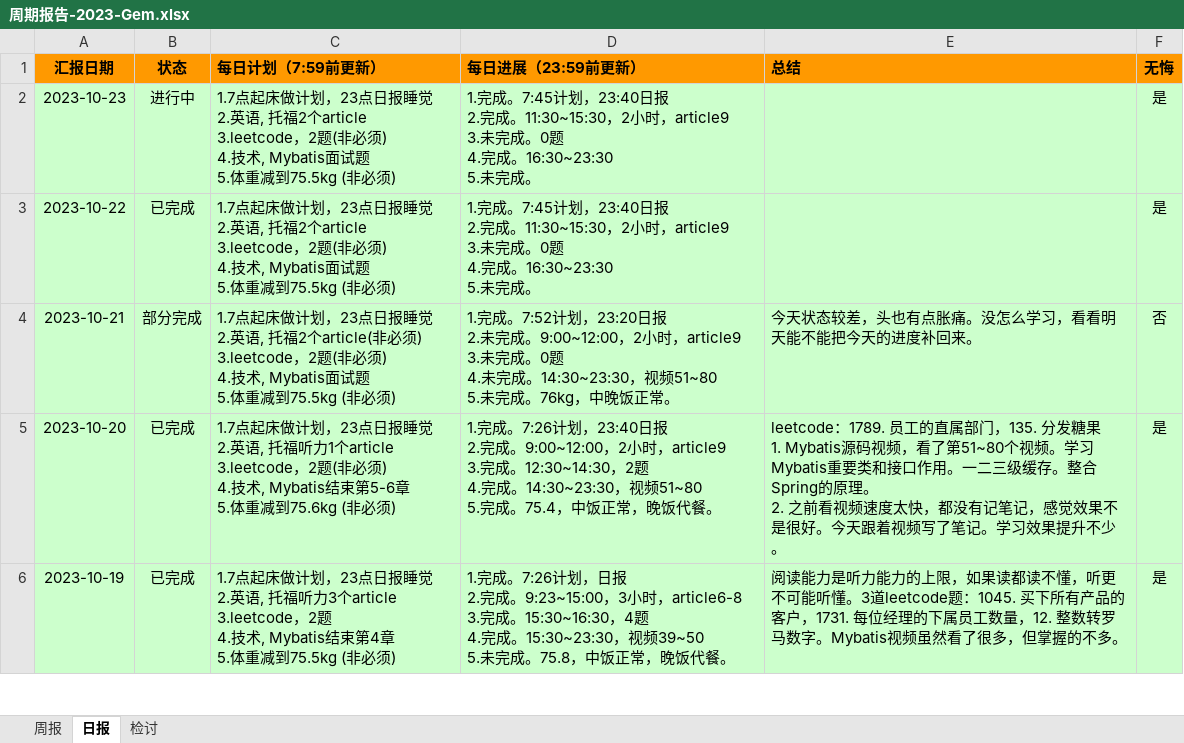
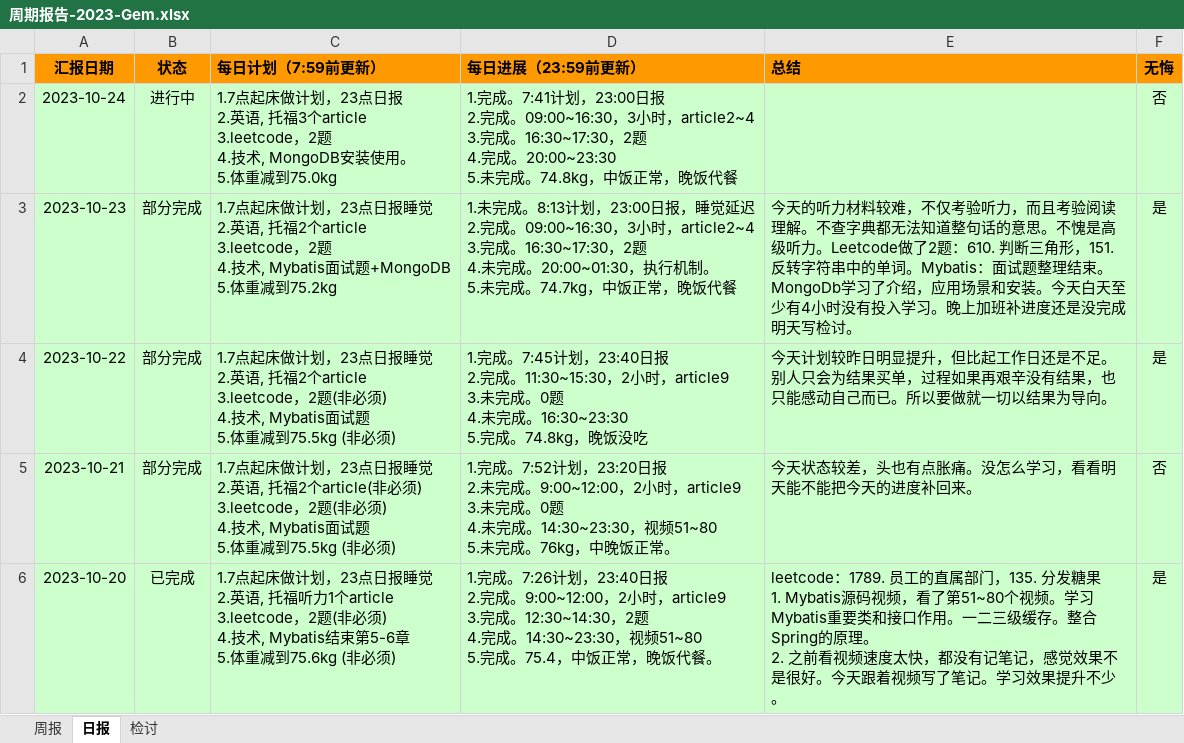
Before and after one commit to namelessmyth/beFreeCoder, an Excel workbook: report/周期报告-2023-Gem.xlsx, sheet 日报, drawn as a sheet; only a part is shown; the shorter side is filled out with more unchanged rows; values as stored, in another font and other column widths than the file's, no borders; conditional formats not drawn; addresses are those after the commit; ↵ is a line break in a cell; the diff names each change by its address in the sheet, - before the commit and + after, or states it on an @@ line.

```diff
--- a/report/周期报告-2023-Gem.xlsx (sheet 日报)
+++ b/report/周期报告-2023-Gem.xlsx (sheet 日报)
+row 2: 2023-10-24 | 进行中 | 1.7点起床做计划，23点日报 ↵ 2.英语, 托福3个article ↵ 3.leetcode，2题 ↵ 4.技术, MongoDB安装使用。 ↵ 5.体重减到75.0kg | 1.完成。7:41计划，23:00日报 ↵ 2.完成。09:00~16:30，3小时，article2~4 ↵ 3.完成。16:30~17:30，2题 ↵ 4.完成。20:00~23:30 ↵ 5.未完成。74.8kg，中饭正常，晚饭代餐 |  | 否
-B3 (状态): 进行中
+B3 (状态): 部分完成
-C3 (每日计划（7:59前更新）): …3.leetcode，2题(非必须) ↵ 4.技术, Mybatis面试题 ↵ 5.体重减到75.5kg (非必须)
+C3 (每日计划（7:59前更新）): …3.leetcode，2题 ↵ 4.技术, Mybatis面试题+MongoDB ↵ 5.体重减到75.2kg
-D3 (每日进展（23:59前更新）): 1.完成。7:45计划，23:40日报 ↵ 2.完成。11:30~15:30，2小时，article9 ↵ 3.未完成。0题 ↵ 4.完成。16:30~23:30 ↵ 5.未完成。
+D3 (每日进展（23:59前更新）): 1.未完成。8:13计划，23:00日报，睡觉延迟 ↵ 2.完成。09:00~16:30，3小时，article2~4 ↵ 3.完成。16:30~17:30，2题 ↵ 4.未完成。20:00~01:30，执行机制。 ↵ 5.未完成。74.7kg，中饭正常，晚饭代餐
-E3 (总结): (empty)
+E3 (总结): 今天的听力材料较难，不仅考验听力，而且考验阅读理解。不查字典都无法知道整句话的意思。不愧是高级听力。Leetcode做了2题：610. 判断三角形，151. 反转字符串中的单词。Mybatis：面试题整理结束。MongoDb学习了介绍，应用场景和安装。今天白天至少有4小时没有投入学习。晚上加班补进度还是没完成明天写检讨。
-B4 (状态): 已完成
+B4 (状态): 部分完成
-D4 (每日进展（23:59前更新）): …0题 ↵ 4.完成。16:30~23:30 ↵ 5.未完成。
+D4 (每日进展（23:59前更新）): …0题 ↵ 4.未完成。16:30~23:30 ↵ 5.完成。74.8kg，晚饭没吃
-E4 (总结): (empty)
+E4 (总结): 今天计划较昨日明显提升，但比起工作日还是不足。别人只会为结果买单，过程如果再艰辛没有结果，也只能感动自己而已。所以要做就一切以结果为导向。
```
Also changed, not shown: sheet 检讨, 10 other files.
